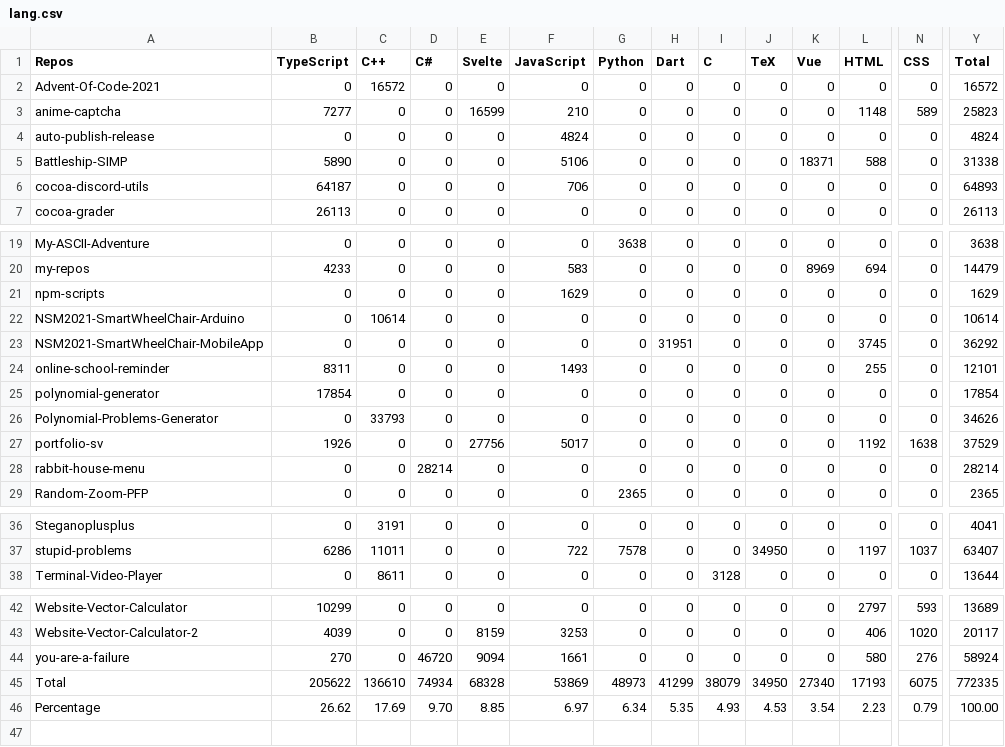
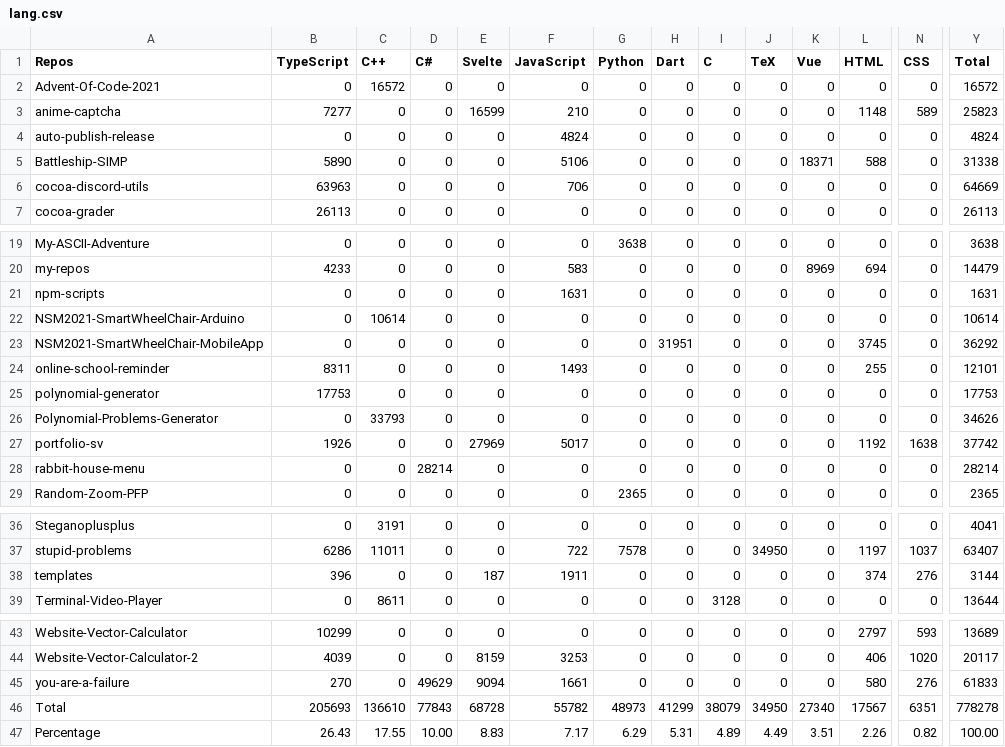
Before and after one commit to Leomotors/Auto-Language-Stats, a CSV file: example/lang.csv, drawn as a sheet; only a part is shown, gaps mark what is left out; addresses are those after the commit; rows hold the shown columns only; the diff covers the shown part only; the diff names each change by its address in the sheet, - before the commit and + after, or states it on an @@ line.

```diff
--- a/example/lang.csv
+++ b/example/lang.csv
-B6 (TypeScript): 64187
+B6 (TypeScript): 63963
-Y6 (Total): 64893
+Y6 (Total): 64669
-F21 (JavaScript): 1629
+F21 (JavaScript): 1631
-Y21 (Total): 1629
+Y21 (Total): 1631
-B25 (TypeScript): 17854
+B25 (TypeScript): 17753
-Y25 (Total): 17854
+Y25 (Total): 17753
-E27 (Svelte): 27756
+E27 (Svelte): 27969
-Y27 (Total): 37529
+Y27 (Total): 37742
+row 38: templates | 396 | 0 | 0 | 187 | 1911 | 0 | 0 | 0 | 0 | 0 | 374 | 276 | 3144
-D45 (C#): 46720
+D45 (C#): 49629
-Y45 (Total): 58924
+Y45 (Total): 61833
-B46 (TypeScript): 205622
+B46 (TypeScript): 205693
-D46 (C#): 74934
+D46 (C#): 77843
-E46 (Svelte): 68328
+E46 (Svelte): 68728
-F46 (JavaScript): 53869
+F46 (JavaScript): 55782
-L46 (HTML): 17193
+L46 (HTML): 17567
-N46 (CSS): 6075
+N46 (CSS): 6351
-Y46 (Total): 772335
+Y46 (Total): 778278
-B47 (TypeScript): 26.62
+B47 (TypeScript): 26.43
-C47 (C++): 17.69
+C47 (C++): 17.55
-D47 (C#): 9.70
+D47 (C#): 10.00
-E47 (Svelte): 8.85
+E47 (Svelte): 8.83
-F47 (JavaScript): 6.97
+F47 (JavaScript): 7.17
-G47 (Python): 6.34
+G47 (Python): 6.29
-H47 (Dart): 5.35
+H47 (Dart): 5.31
-I47 (C): 4.93
+I47 (C): 4.89
-J47 (TeX): 4.53
+J47 (TeX): 4.49
-K47 (Vue): 3.54
+K47 (Vue): 3.51
-L47 (HTML): 2.23
+L47 (HTML): 2.26
-N47 (CSS): 0.79
+N47 (CSS): 0.82
```
Also changed, not shown: 2 edited cells elsewhere in this file, 1 other file.
